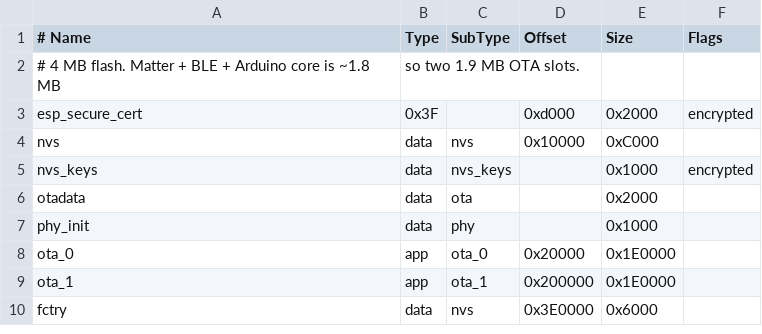
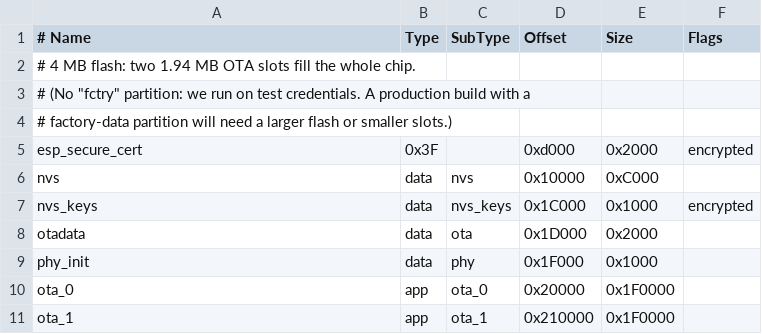
Before and after one commit to BerndDA/nuki-matter-bridge, a CSV file: partitions.csv, drawn as a sheet.

```diff
--- a/partitions.csv
+++ b/partitions.csv
@@ -1,10 +1,11 @@
 # Name,          Type, SubType,  Offset,   Size,     Flags
-# 4 MB flash. Matter + BLE + Arduino core is ~1.8 MB, so two 1.9 MB OTA slots.
+# 4 MB flash: two 1.94 MB OTA slots fill the whole chip.
+# (No "fctry" partition: we run on test credentials. A production build with a
+#  factory-data partition will need a larger flash or smaller slots.)
 esp_secure_cert, 0x3F, ,         0xd000,   0x2000,   encrypted
 nvs,             data, nvs,      0x10000,  0xC000,
-nvs_keys,        data, nvs_keys, ,         0x1000,   encrypted
-otadata,         data, ota,      ,         0x2000,
-phy_init,        data, phy,      ,         0x1000,
-ota_0,           app,  ota_0,    0x20000,  0x1E0000,
-ota_1,           app,  ota_1,    0x200000, 0x1E0000,
-fctry,           data, nvs,      0x3E0000, 0x6000,
+nvs_keys,        data, nvs_keys, 0x1C000,  0x1000,   encrypted
+otadata,         data, ota,      0x1D000,  0x2000,
+phy_init,        data, phy,      0x1F000,  0x1000,
+ota_0,           app,  ota_0,    0x20000,  0x1F0000,
+ota_1,           app,  ota_1,    0x210000, 0x1F0000,
```
Also changed, not shown: 13 other files.
